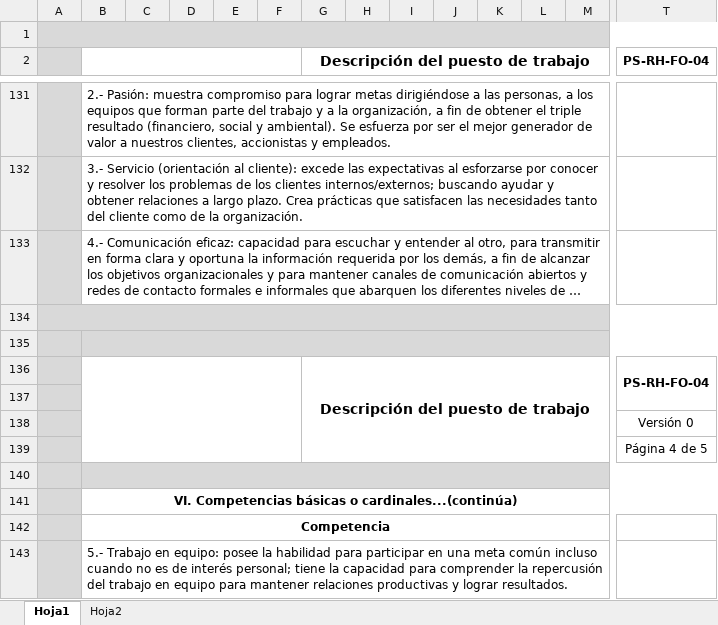
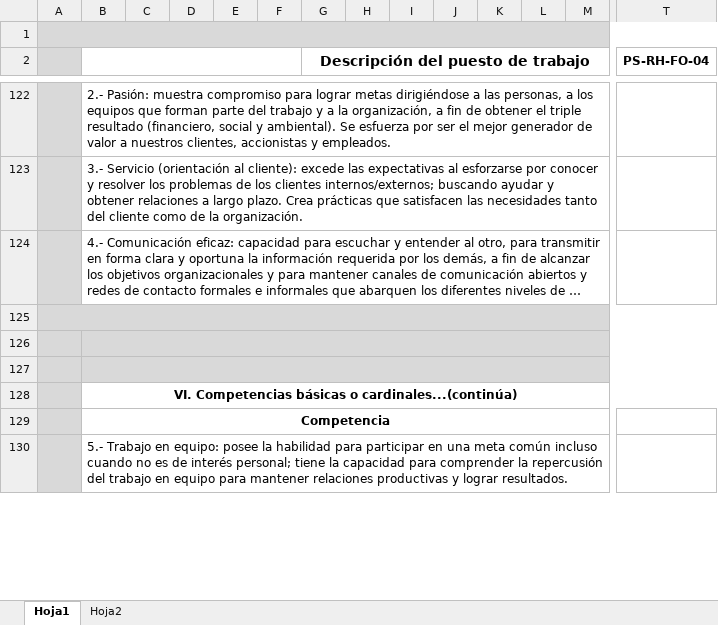
Before and after one commit to garicano25/RES, an Excel workbook: storage/app/excelBlanco/DPT.xlsx, sheet Hoja1, drawn as a sheet; only a part is shown, gaps mark what is left out; long unchanged cells end in …; values as stored, in another font and other column widths than the file's, no borders; charts and pictures not drawn; rows hold the shown columns only; the diff covers the shown part only; the diff names each change by its address in the sheet, - before the commit and + after, or states it on an @@ line.

```diff
--- a/storage/app/excelBlanco/DPT.xlsx (sheet Hoja1)
+++ b/storage/app/excelBlanco/DPT.xlsx (sheet Hoja1)
-row 136:  |  |  |  |  |  | Descripción del puesto de trabajo |  |  |  |  |  |  | PS-RH-FO-04
-row 137: (empty)
-row 138:  |  |  |  |  |  |  |  |  |  |  |  |  | Versión 0
-row 139:  |  |  |  |  |  |  |  |  |  |  |  |  | Página 4 de 5
```
Also changed, not shown: 14 removed rows, cell formats and merged cells elsewhere in this sheet, charts or pictures, storage/app/excelBlanco/PPT.xlsx, 12 other files.
